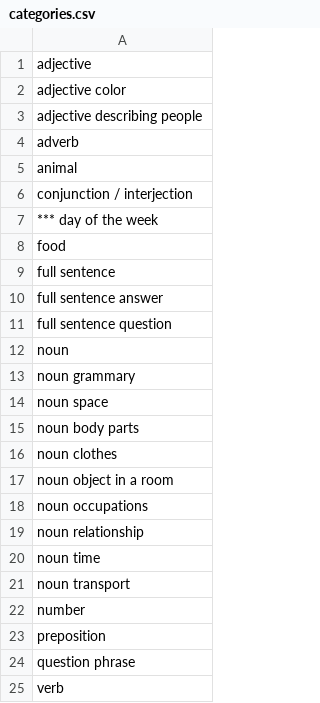
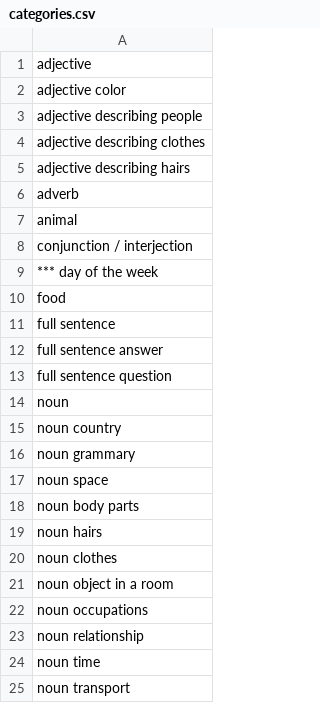
Before and after one commit to PaulinaKas/Spanish-English-Flashcards, a CSV file: categories.csv, drawn as a sheet; only a part is shown; the shorter side is filled out with more unchanged rows; the diff names each change by its address in the sheet, - before the commit and + after, or states it on an @@ line.

Commit message:
Categories updated

```diff
--- a/categories.csv
+++ b/categories.csv
+row 4: adjective describing clothes
+row 5: adjective describing hairs
+row 15: noun country
+row 19: noun hairs
```
Also changed, not shown: 2 other files.
